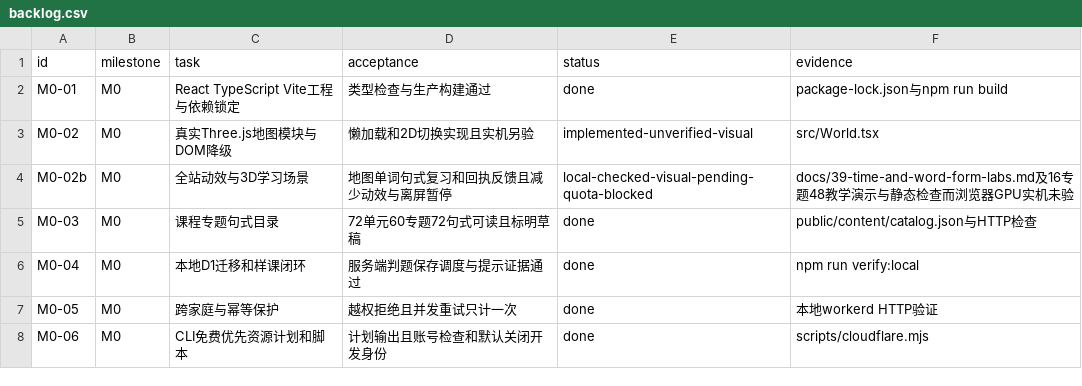
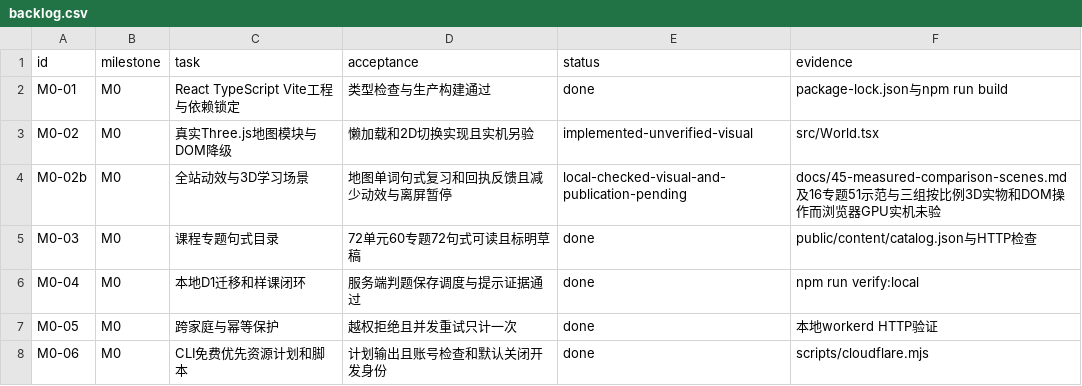
Before and after one commit to windssea/enStudy, a CSV file: docs/development/backlog.csv, drawn as a sheet; only a part is shown.

Commit message:
feat: add measured 3D comparison teaching scenes [skip ci]

```diff
--- a/docs/development/backlog.csv
+++ b/docs/development/backlog.csv
@@ -3,3 +3,3 @@ M0-01,M0,React TypeScript Vite工程与依赖锁定,类型检查与生产构建
 M0-02,M0,真实Three.js地图模块与DOM降级,懒加载和2D切换实现且实机另验,implemented-unverified-visual,src/World.tsx
-M0-02b,M0,全站动效与3D学习场景,地图单词句式复习和回执反馈且减少动效与离屏暂停,local-checked-visual-pending-quota-blocked,docs/39-time-and-word-form-labs.md及16专题48教学演示与静态检查而浏览器GPU实机未验
+M0-02b,M0,全站动效与3D学习场景,地图单词句式复习和回执反馈且减少动效与离屏暂停,local-checked-visual-and-publication-pending,docs/45-measured-comparison-scenes.md及16专题51示范与三组按比例3D实物和DOM操作而浏览器GPU实机未验
 M0-03,M0,课程专题句式目录,72单元60专题72句式可读且标明草稿,done,public/content/catalog.json与HTTP检查
```
Also changed, not shown: 23 other files.
